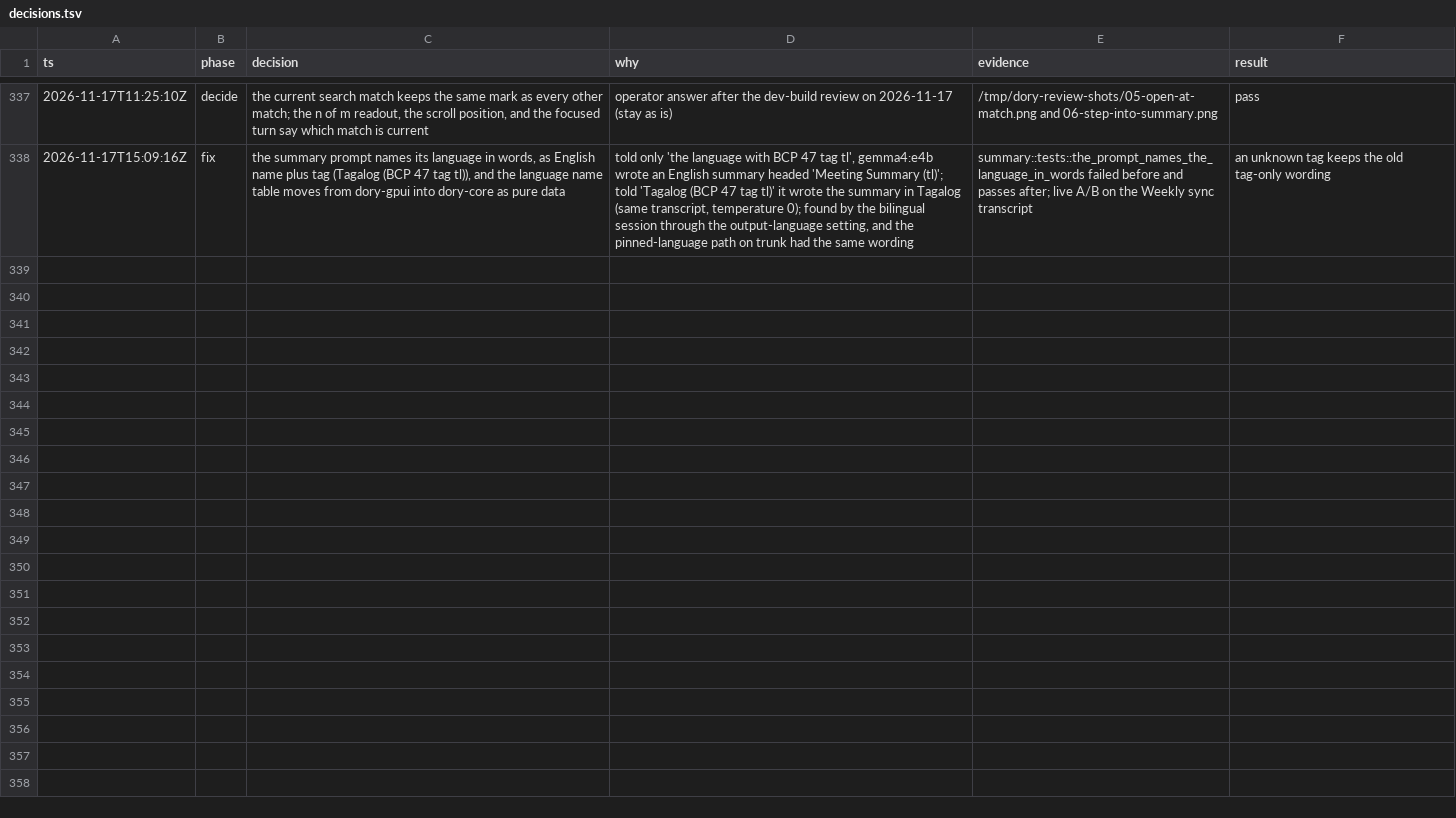
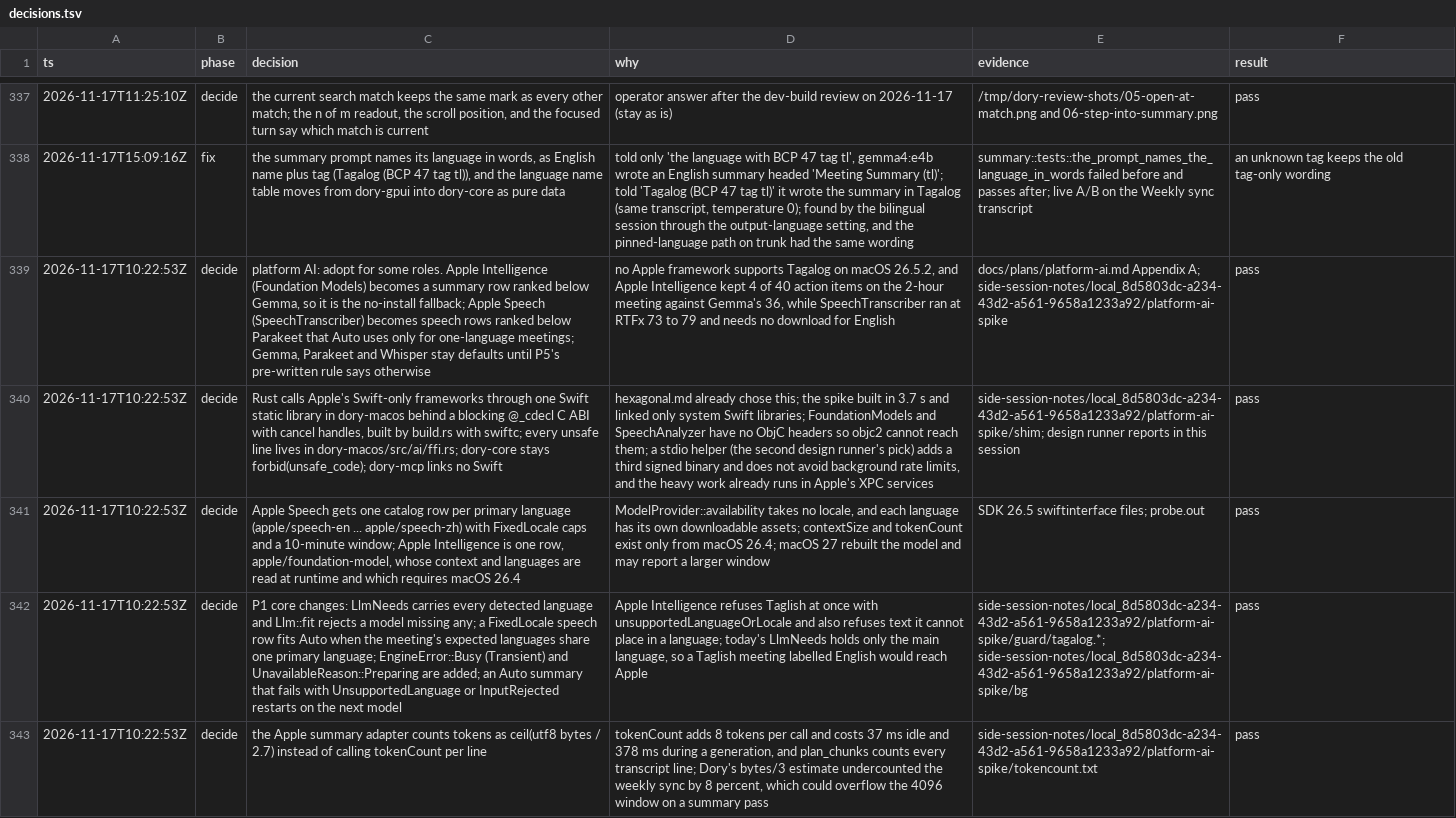
Before and after one commit to duyth1203/dory, a TSV file: docs/plans/decisions.tsv, drawn as a sheet; only a part is shown, gaps mark what is left out; the diff covers the shown part only; the diff names each change by its address in the sheet, - before the commit and + after, or states it on an @@ line.

Commit message:
docs: plan Dory's use of Apple Intelligence and Apple Speech
Measured on an M3 Pro on macOS 26.5.2: no Apple framework supports
Tagalog, SpeechTranscriber transcribes the 132-minute meeting at RTFx
73 to 79 with about 30 times less CPU than Parakeet, and Apple
Intelligence keeps 4 of 40 action items on it against Gemma's 36.
The plan adopts both as rows ranked below today's defaults, behind a
language-aware fit, in five stacked PRs.

# Conflicts:
#	docs/plans/decisions.tsv

# Conflicts:
#	docs/plans/decisions.tsv

```diff
--- a/docs/plans/decisions.tsv
+++ b/docs/plans/decisions.tsv
+row 339: 2026-11-17T10:22:53Z | decide | platform AI: adopt for some roles. Apple Intelligence (Foundation Models) becomes a summary row ranked below Gemma, so it is the no-install fallback; Apple Speech (SpeechTranscriber) becomes speech rows ranked below Parakeet that Auto uses only for one-language meetings; Gemma, Parakeet and Whisper stay defaults until P5's pre-written rule says otherwise | no Apple framework supports Tagalog on macOS 26.5.2, and Apple Intelligence kept 4 of 40 action items on the 2-hour meeting against Gemma's 36, while SpeechTranscriber ran at RTFx 73 to 79 and needs no download for English | docs/plans/platform-ai.md Appendix A; side-session-notes/local_8d5803dc-a234-43d2-a561-9658a1233a92/platform-ai-spike | pass
+row 340: 2026-11-17T10:22:53Z | decide | Rust calls Apple's Swift-only frameworks through one Swift static library in dory-macos behind a blocking @_cdecl C ABI with cancel handles, built by build.rs with swiftc; every unsafe line lives in dory-macos/src/ai/ffi.rs; dory-core stays forbid(unsafe_code); dory-mcp links no Swift | hexagonal.md already chose this; the spike built in 3.7 s and linked only system Swift libraries; FoundationModels and SpeechAnalyzer have no ObjC headers so objc2 cannot reach them; a stdio helper (the second design runner's pick) adds a third signed binary and does not avoid background rate limits, and the heavy work already runs in Apple's XPC services | side-session-notes/local_8d5803dc-a234-43d2-a561-9658a1233a92/platform-ai-spike/shim; design runner reports in this session | pass
+row 341: 2026-11-17T10:22:53Z | decide | Apple Speech gets one catalog row per primary language (apple/speech-en ... apple/speech-zh) with FixedLocale caps and a 10-minute window; Apple Intelligence is one row, apple/foundation-model, whose context and languages are read at runtime and which requires macOS 26.4 | ModelProvider::availability takes no locale, and each language has its own downloadable assets; contextSize and tokenCount exist only from macOS 26.4; macOS 27 rebuilt the model and may report a larger window | SDK 26.5 swiftinterface files; probe.out | pass
+row 342: 2026-11-17T10:22:53Z | decide | P1 core changes: LlmNeeds carries every detected language and Llm::fit rejects a model missing any; a FixedLocale speech row fits Auto when the meeting's expected languages share one primary language; EngineError::Busy (Transient) and UnavailableReason::Preparing are added; an Auto summary that fails with UnsupportedLanguage or InputRejected restarts on the next model | Apple Intelligence refuses Taglish at once with unsupportedLanguageOrLocale and also refuses text it cannot place in a language; today's LlmNeeds holds only the main language, so a Taglish meeting labelled English would reach Apple | side-session-notes/local_8d5803dc-a234-43d2-a561-9658a1233a92/platform-ai-spike/guard/tagalog.*; side-session-notes/local_8d5803dc-a234-43d2-a561-9658a1233a92/platform-ai-spike/bg | pass
+row 343: 2026-11-17T10:22:53Z | decide | the Apple summary adapter counts tokens as ceil(utf8 bytes / 2.7) instead of calling tokenCount per line | tokenCount adds 8 tokens per call and costs 37 ms idle and 378 ms during a generation, and plan_chunks counts every transcript line; Dory's bytes/3 estimate undercounted the weekly sync by 8 percent, which could overflow the 4096 window on a summary pass | side-session-notes/local_8d5803dc-a234-43d2-a561-9658a1233a92/platform-ai-spike/tokencount.txt | pass
```
Also changed, not shown: 4 added rows elsewhere in this file, 1 other file.
